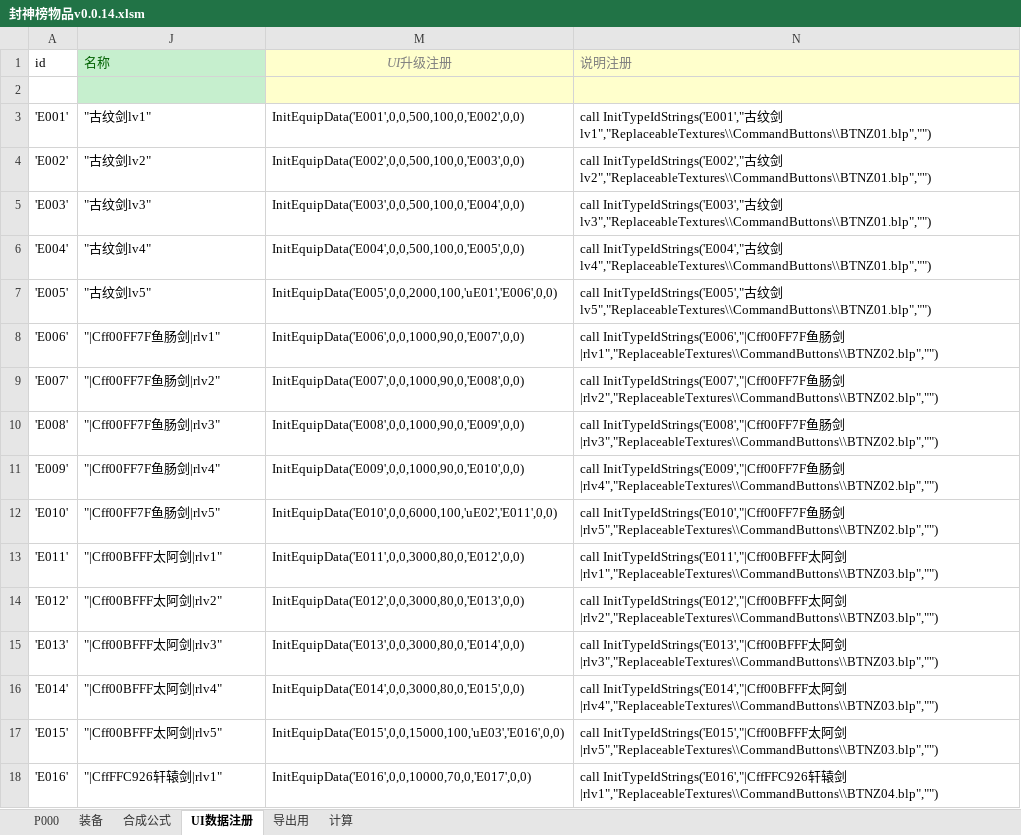
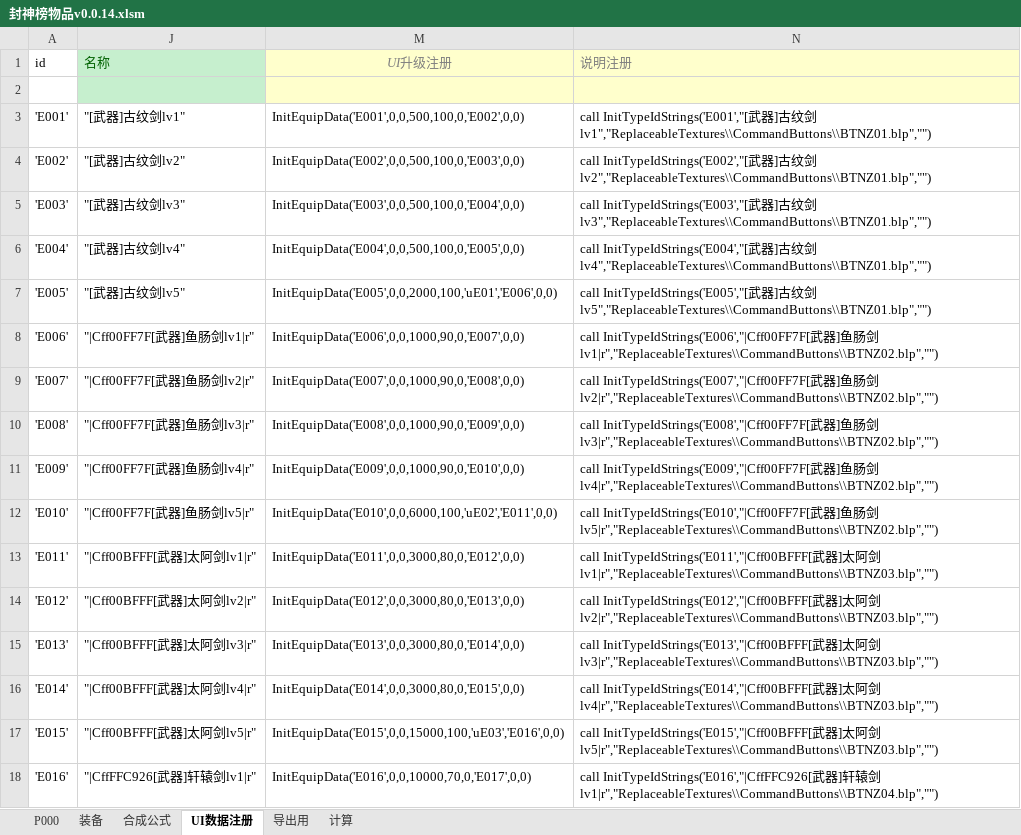
Before and after one commit to MageEgg/MageGame, an Excel workbook: 封神榜物品v0.0.14.xlsm, sheet UI数据注册, drawn as a sheet; only a part is shown; values as stored, in another font and other column widths than the file's, no borders; the diff covers the shown part only; the diff names each change by its address in the sheet, - before the commit and + after, or states it on an @@ line.

```diff
--- a/封神榜物品v0.0.14.xlsm (sheet UI数据注册)
+++ b/封神榜物品v0.0.14.xlsm (sheet UI数据注册)
-J3 (名称): "古纹剑lv1"
+J3 (名称): "[武器]古纹剑lv1"
-N3 (说明注册): call InitTypeIdStrings('E001',"古纹…
+N3 (说明注册): call InitTypeIdStrings('E001',"[武器]古纹…
-J4 (名称): "古纹剑lv2"
+J4 (名称): "[武器]古纹剑lv2"
-N4 (说明注册): call InitTypeIdStrings('E002',"古纹…
+N4 (说明注册): call InitTypeIdStrings('E002',"[武器]古纹…
-J5 (名称): "古纹剑lv3"
+J5 (名称): "[武器]古纹剑lv3"
-N5 (说明注册): call InitTypeIdStrings('E003',"古纹…
+N5 (说明注册): call InitTypeIdStrings('E003',"[武器]古纹…
-J6 (名称): "古纹剑lv4"
+J6 (名称): "[武器]古纹剑lv4"
-N6 (说明注册): call InitTypeIdStrings('E004',"古纹…
+N6 (说明注册): call InitTypeIdStrings('E004',"[武器]古纹…
-J7 (名称): "古纹剑lv5"
+J7 (名称): "[武器]古纹剑lv5"
-N7 (说明注册): call InitTypeIdStrings('E005',"古纹…
+N7 (说明注册): call InitTypeIdStrings('E005',"[武器]古纹…
-J8 (名称): "|Cff00FF7F鱼肠剑|rlv1"
+J8 (名称): "|Cff00FF7F[武器]鱼肠剑lv1|r"
-N8 (说明注册): call InitTypeIdStrings('E006',"|Cff00FF7F鱼肠剑|rlv1","ReplaceableTextures\\CommandButtons\\BTNZ02.blp","")
+N8 (说明注册): call InitTypeIdStrings('E006',"|Cff00FF7F[武器]鱼肠剑lv1|r","ReplaceableTextures\\CommandButtons\\BTNZ02.blp","")
-J9 (名称): "|Cff00FF7F鱼肠剑|rlv2"
+J9 (名称): "|Cff00FF7F[武器]鱼肠剑lv2|r"
-N9 (说明注册): call InitTypeIdStrings('E007',"|Cff00FF7F鱼肠剑|rlv2","ReplaceableTextures\\CommandButtons\\BTNZ02.blp","")
+N9 (说明注册): call InitTypeIdStrings('E007',"|Cff00FF7F[武器]鱼肠剑lv2|r","ReplaceableTextures\\CommandButtons\\BTNZ02.blp","")
-J10 (名称): "|Cff00FF7F鱼肠剑|rlv3"
+J10 (名称): "|Cff00FF7F[武器]鱼肠剑lv3|r"
-N10 (说明注册): call InitTypeIdStrings('E008',"|Cff00FF7F鱼肠剑|rlv3","ReplaceableTextures\\CommandButtons\\BTNZ02.blp","")
+N10 (说明注册): call InitTypeIdStrings('E008',"|Cff00FF7F[武器]鱼肠剑lv3|r","ReplaceableTextures\\CommandButtons\\BTNZ02.blp","")
-J11 (名称): "|Cff00FF7F鱼肠剑|rlv4"
+J11 (名称): "|Cff00FF7F[武器]鱼肠剑lv4|r"
-N11 (说明注册): call InitTypeIdStrings('E009',"|Cff00FF7F鱼肠剑|rlv4","ReplaceableTextures\\CommandButtons\\BTNZ02.blp","")
+N11 (说明注册): call InitTypeIdStrings('E009',"|Cff00FF7F[武器]鱼肠剑lv4|r","ReplaceableTextures\\CommandButtons\\BTNZ02.blp","")
-J12 (名称): "|Cff00FF7F鱼肠剑|rlv5"
+J12 (名称): "|Cff00FF7F[武器]鱼肠剑lv5|r"
-N12 (说明注册): call InitTypeIdStrings('E010',"|Cff00FF7F鱼肠剑|rlv5","ReplaceableTextures\\CommandButtons\\BTNZ02.blp","")
+N12 (说明注册): call InitTypeIdStrings('E010',"|Cff00FF7F[武器]鱼肠剑lv5|r","ReplaceableTextures\\CommandButtons\\BTNZ02.blp","")
-J13 (名称): "|Cff00BFFF太阿剑|rlv1"
+J13 (名称): "|Cff00BFFF[武器]太阿剑lv1|r"
-N13 (说明注册): call InitTypeIdStrings('E011',"|Cff00BFFF太阿剑|rlv1","ReplaceableTextures\\CommandButtons\\BTNZ03.blp","")
+N13 (说明注册): call InitTypeIdStrings('E011',"|Cff00BFFF[武器]太阿剑lv1|r","ReplaceableTextures\\CommandButtons\\BTNZ03.blp","")
-J14 (名称): "|Cff00BFFF太阿剑|rlv2"
+J14 (名称): "|Cff00BFFF[武器]太阿剑lv2|r"
-N14 (说明注册): call InitTypeIdStrings('E012',"|Cff00BFFF太阿剑|rlv2","ReplaceableTextures\\CommandButtons\\BTNZ03.blp","")
+N14 (说明注册): call InitTypeIdStrings('E012',"|Cff00BFFF[武器]太阿剑lv2|r","ReplaceableTextures\\CommandButtons\\BTNZ03.blp","")
-J15 (名称): "|Cff00BFFF太阿剑|rlv3"
+J15 (名称): "|Cff00BFFF[武器]太阿剑lv3|r"
-N15 (说明注册): call InitTypeIdStrings('E013',"|Cff00BFFF太阿剑|rlv3","ReplaceableTextures\\CommandButtons\\BTNZ03.blp","")
+N15 (说明注册): call InitTypeIdStrings('E013',"|Cff00BFFF[武器]太阿剑lv3|r","ReplaceableTextures\\CommandButtons\\BTNZ03.blp","")
-J16 (名称): "|Cff00BFFF太阿剑|rlv4"
+J16 (名称): "|Cff00BFFF[武器]太阿剑lv4|r"
-N16 (说明注册): call InitTypeIdStrings('E014',"|Cff00BFFF太阿剑|rlv4","ReplaceableTextures\\CommandButtons\\BTNZ03.blp","")
+N16 (说明注册): call InitTypeIdStrings('E014',"|Cff00BFFF[武器]太阿剑lv4|r","ReplaceableTextures\\CommandButtons\\BTNZ03.blp","")
-J17 (名称): "|Cff00BFFF太阿剑|rlv5"
+J17 (名称): "|Cff00BFFF[武器]太阿剑lv5|r"
-N17 (说明注册): call InitTypeIdStrings('E015',"|Cff00BFFF太阿剑|rlv5","ReplaceableTextures\\CommandButtons\\BTNZ03.blp","")
+N17 (说明注册): call InitTypeIdStrings('E015',"|Cff00BFFF[武器]太阿剑lv5|r","ReplaceableTextures\\CommandButtons\\BTNZ03.blp","")
-J18 (名称): "|CffFFC926轩辕剑|rlv1"
+J18 (名称): "|CffFFC926[武器]轩辕剑lv1|r"
-N18 (说明注册): call InitTypeIdStrings('E016',"|CffFFC926轩辕剑|rlv1","ReplaceableTextures\\CommandButtons\\BTNZ04.blp","")
+N18 (说明注册): call InitTypeIdStrings('E016',"|CffFFC926[武器]轩辕剑lv1|r","ReplaceableTextures\\CommandButtons\\BTNZ04.blp","")
```
Also changed, not shown: 120 edited cells elsewhere in this sheet, sheet P000, sheet 装备, formulas that keep their value, hidden cells, 7 other files.
